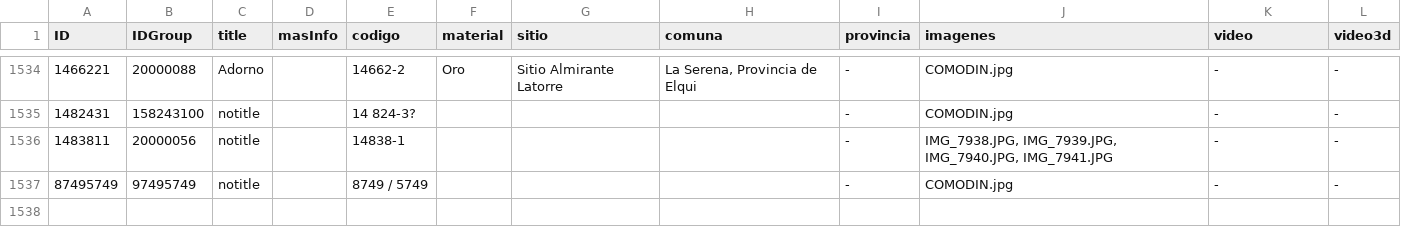
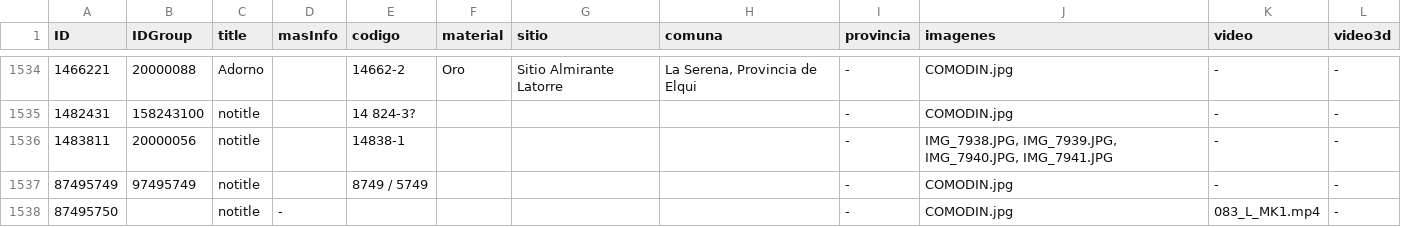
Before and after one commit to Museo-Serena/MUSEO-LA-SERENA-DRUPAL, a CSV file: modules/custom/custom_migrate/sources/objetos.csv, drawn as a sheet; only a part is shown, gaps mark what is left out.

Commit message:
Se agrega objeto de prueba para importacion

```diff
--- a/modules/custom/custom_migrate/sources/objetos.csv
+++ b/modules/custom/custom_migrate/sources/objetos.csv
@@ -1537 +1537,2 @@ ID,IDGroup,title,masInfo,codigo,material,sitio,comuna,provincia,imagenes,video,v
 87495749,97495749,notitle,,8749 / 5749,,,,-,COMODIN.jpg,-,-
+87495750,,notitle,-,,,,,-,COMODIN.jpg,083_L_MK1.mp4,-
```
